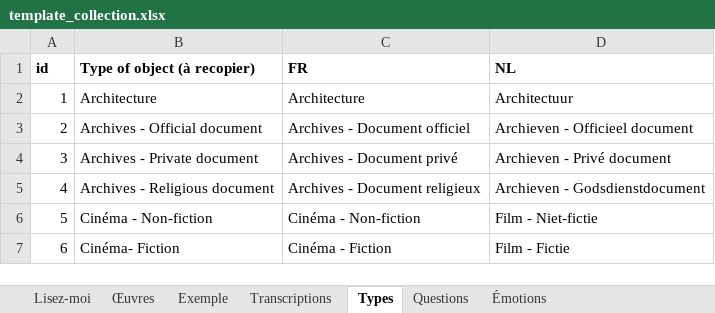
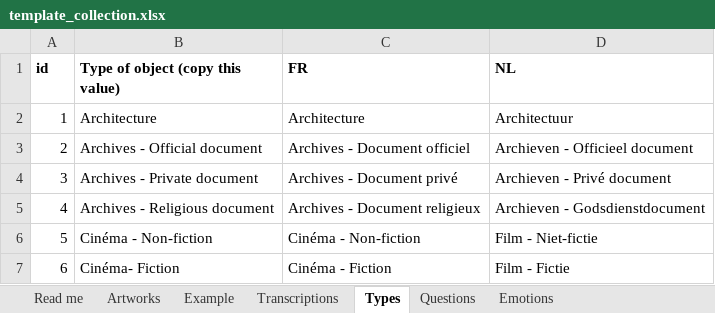
Before and after one commit to Creativ-Up/Traces, an Excel workbook: database/template_collection.xlsx, sheet Types, drawn as a sheet; only a part is shown; values as stored, in another font and other column widths than the file's, no borders; the diff names each change by its address in the sheet, - before the commit and + after, or states it on an @@ line.

```diff
--- a/database/template_collection.xlsx (sheet Types)
+++ b/database/template_collection.xlsx (sheet Types)
-sheet tab: Lisez-moi
+sheet tab: Read me
-sheet tab: Œuvres
+sheet tab: Artworks
-sheet tab: Exemple
+sheet tab: Example
-sheet tab: Émotions
+sheet tab: Emotions
-B1: Type of object (à recopier)
+B1: Type of object (copy this value)
```
Also changed, not shown: sheet Example, sheet Artworks, sheet Read me, sheet Transcriptions, sheet Questions, database/review_translations.xlsx, 11 other files.
